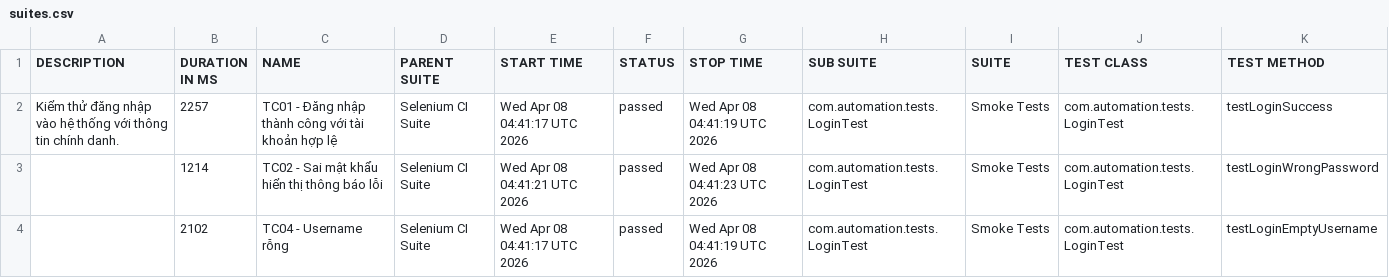
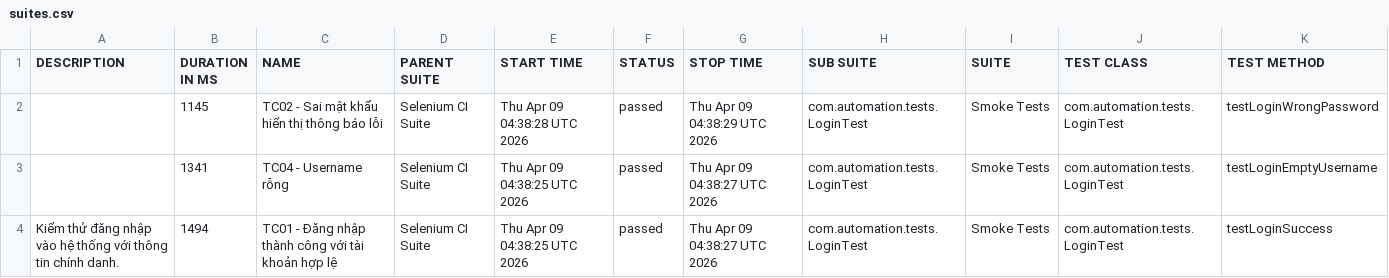
Before and after one commit to huyhuy23022004/Lab11_BuiNgocHuy_1150080137_CNPM2, a CSV file: data/suites.csv, drawn as a sheet.

```diff
--- a/data/suites.csv
+++ b/data/suites.csv
@@ -1,4 +1,4 @@
 "DESCRIPTION","DURATION IN MS","NAME","PARENT SUITE","START TIME","STATUS","STOP TIME","SUB SUITE","SUITE","TEST CLASS","TEST METHOD"
-"Kiểm thử đăng nhập vào hệ thống với thông tin chính danh.","2257","TC01 - Đăng nhập thành công với tài khoản hợp lệ","Selenium CI Suite","Wed Apr 08 04:41:17 UTC 2026","passed","Wed Apr 08 04:41:19 UTC 2026","com.automation.tests.LoginTest","Smoke Tests","com.automation.tests.LoginTest","testLoginSuccess"
-"","1214","TC02 - Sai mật khẩu hiển thị thông báo lỗi","Selenium CI Suite","Wed Apr 08 04:41:21 UTC 2026","passed","Wed Apr 08 04:41:23 UTC 2026","com.automation.tests.LoginTest","Smoke Tests","com.automation.tests.LoginTest","testLoginWrongPassword"
-"","2102","TC04 - Username rỗng","Selenium CI Suite","Wed Apr 08 04:41:17 UTC 2026","passed","Wed Apr 08 04:41:19 UTC 2026","com.automation.tests.LoginTest","Smoke Tests","com.automation.tests.LoginTest","testLoginEmptyUsername"
+"","1145","TC02 - Sai mật khẩu hiển thị thông báo lỗi","Selenium CI Suite","Thu Apr 09 04:38:28 UTC 2026","passed","Thu Apr 09 04:38:29 UTC 2026","com.automation.tests.LoginTest","Smoke Tests","com.automation.tests.LoginTest","testLoginWrongPassword"
+"","1341","TC04 - Username rỗng","Selenium CI Suite","Thu Apr 09 04:38:25 UTC 2026","passed","Thu Apr 09 04:38:27 UTC 2026","com.automation.tests.LoginTest","Smoke Tests","com.automation.tests.LoginTest","testLoginEmptyUsername"
+"Kiểm thử đăng nhập vào hệ thống với thông tin chính danh.","1494","TC01 - Đăng nhập thành công với tài khoản hợp lệ","Selenium CI Suite","Thu Apr 09 04:38:25 UTC 2026","passed","Thu Apr 09 04:38:27 UTC 2026","com.automation.tests.LoginTest","Smoke Tests","com.automation.tests.LoginTest","testLoginSuccess"
```
Also changed, not shown: data/behaviors.csv, 33 other files.
